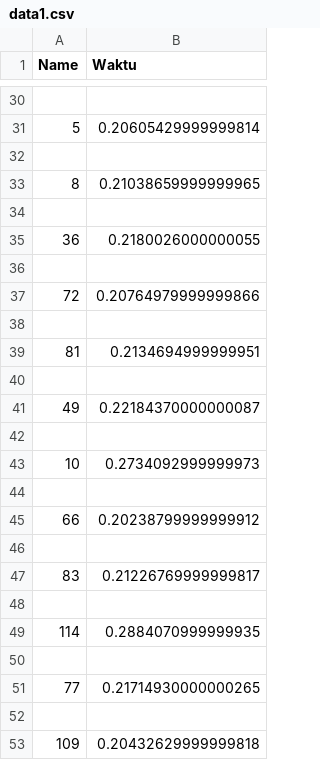
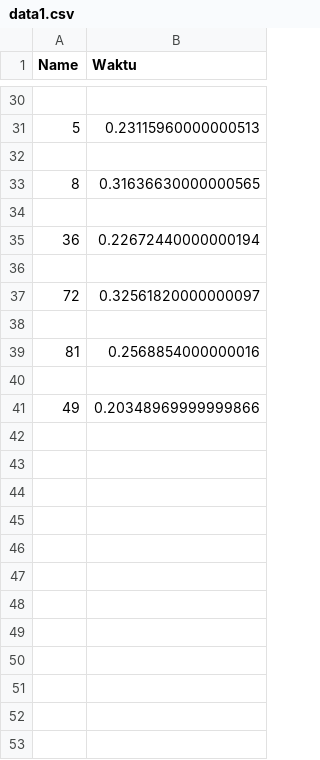
Before and after one commit to marthin-haw/vehicle-detection-classification-opencv, a CSV file: data1.csv, drawn as a sheet; only a part is shown, gaps mark what is left out; the diff covers the shown part only.

```diff
--- a/data1.csv
+++ b/data1.csv
@@ -30,24 +30,12 @@ Name,Waktu
 
-5,0.20605429999999814
+5,0.23115960000000513
 
-8,0.21038659999999965
+8,0.31636630000000565
 
-36,0.2180026000000055
+36,0.22672440000000194
 
-72,0.20764979999999866
+72,0.32561820000000097
 
-81,0.2134694999999951
+81,0.2568854000000016
 
-49,0.22184370000000087
-
-10,0.2734092999999973
-
-66,0.20238799999999912
-
-83,0.21226769999999817
-
-114,0.2884070999999935
-
-77,0.21714930000000265
-
-109,0.20432629999999818
+49,0.20348969999999866
```
Also changed, not shown: 14 edited cells elsewhere in this file.
